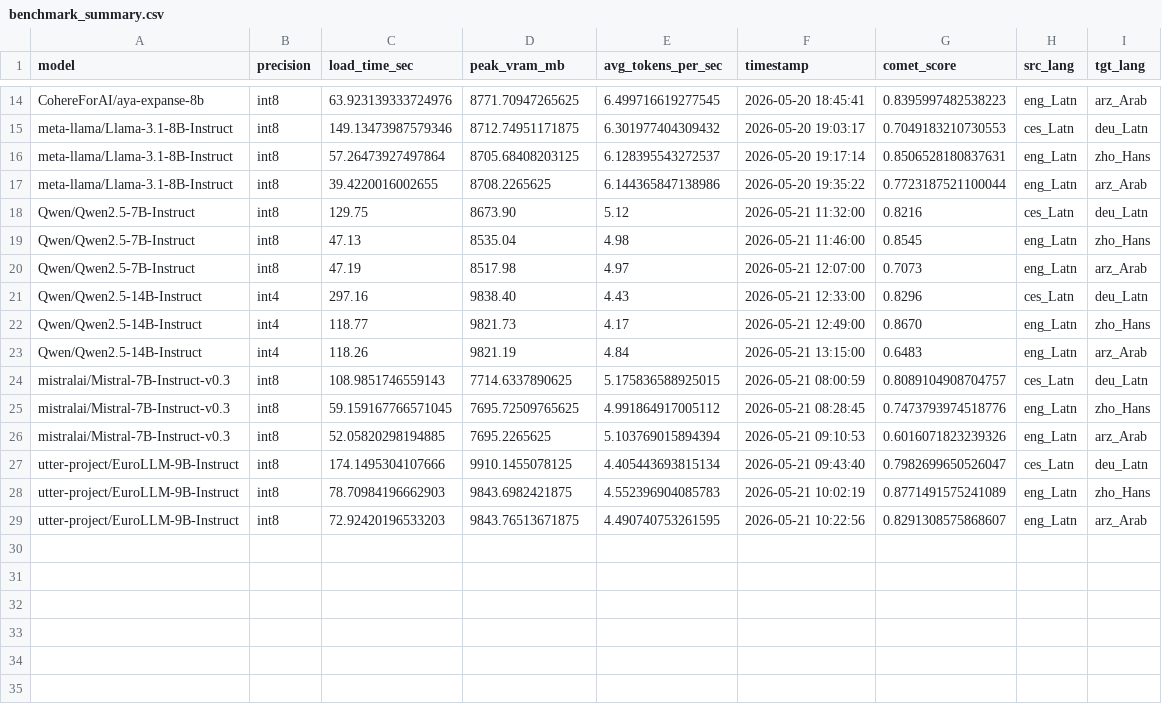
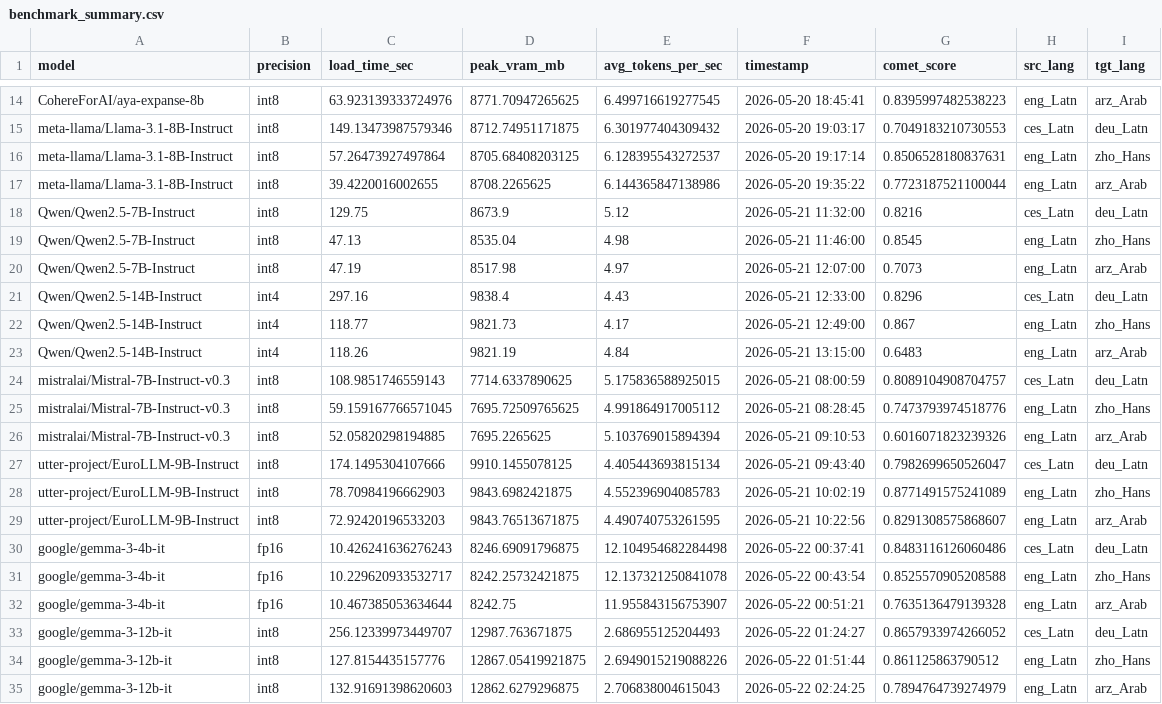
Before and after one commit to navadeepkiran/Model_compression_MT, a CSV file: outputs/benchmark_summary.csv, drawn as a sheet; only a part is shown, gaps mark what is left out.

Commit message:
gemma 3

```diff
--- a/outputs/benchmark_summary.csv
+++ b/outputs/benchmark_summary.csv
@@ -17,7 +17,7 @@ meta-llama/Llama-3.1-8B-Instruct,int8,57.26473927497864,8705.68408203125,6.12839
 meta-llama/Llama-3.1-8B-Instruct,int8,39.4220016002655,8708.2265625,6.144365847138986,2026-05-20 19:35:22,0.7723187521100044,eng_Latn,arz_Arab
-Qwen/Qwen2.5-7B-Instruct,int8,129.75,8673.90,5.12,2026-05-21 11:32:00,0.8216,ces_Latn,deu_Latn
+Qwen/Qwen2.5-7B-Instruct,int8,129.75,8673.9,5.12,2026-05-21 11:32:00,0.8216,ces_Latn,deu_Latn
 Qwen/Qwen2.5-7B-Instruct,int8,47.13,8535.04,4.98,2026-05-21 11:46:00,0.8545,eng_Latn,zho_Hans
 Qwen/Qwen2.5-7B-Instruct,int8,47.19,8517.98,4.97,2026-05-21 12:07:00,0.7073,eng_Latn,arz_Arab
-Qwen/Qwen2.5-14B-Instruct,int4,297.16,9838.40,4.43,2026-05-21 12:33:00,0.8296,ces_Latn,deu_Latn
-Qwen/Qwen2.5-14B-Instruct,int4,118.77,9821.73,4.17,2026-05-21 12:49:00,0.8670,eng_Latn,zho_Hans
+Qwen/Qwen2.5-14B-Instruct,int4,297.16,9838.4,4.43,2026-05-21 12:33:00,0.8296,ces_Latn,deu_Latn
+Qwen/Qwen2.5-14B-Instruct,int4,118.77,9821.73,4.17,2026-05-21 12:49:00,0.867,eng_Latn,zho_Hans
 Qwen/Qwen2.5-14B-Instruct,int4,118.26,9821.19,4.84,2026-05-21 13:15:00,0.6483,eng_Latn,arz_Arab
@@ -29 +29,7 @@ utter-project/EuroLLM-9B-Instruct,int8,78.70984196662903,9843.6982421875,4.55239
 utter-project/EuroLLM-9B-Instruct,int8,72.92420196533203,9843.76513671875,4.490740753261595,2026-05-21 10:22:56,0.8291308575868607,eng_Latn,arz_Arab
+google/gemma-3-4b-it,fp16,10.426241636276243,8246.69091796875,12.104954682284498,2026-05-22 00:37:41,0.8483116126060486,ces_Latn,deu_Latn
+google/gemma-3-4b-it,fp16,10.229620933532717,8242.25732421875,12.137321250841078,2026-05-22 00:43:54,0.8525570905208588,eng_Latn,zho_Hans
+google/gemma-3-4b-it,fp16,10.467385053634644,8242.75,11.955843156753907,2026-05-22 00:51:21,0.7635136479139328,eng_Latn,arz_Arab
+google/gemma-3-12b-it,int8,256.12339973449707,12987.763671875,2.686955125204493,2026-05-22 01:24:27,0.8657933974266052,ces_Latn,deu_Latn
+google/gemma-3-12b-it,int8,127.8154435157776,12867.05419921875,2.6949015219088226,2026-05-22 01:51:44,0.861125863790512,eng_Latn,zho_Hans
+google/gemma-3-12b-it,int8,132.91691398620603,12862.6279296875,2.706838004615043,2026-05-22 02:24:25,0.7894764739274979,eng_Latn,arz_Arab
```
Also changed, not shown: 2 other files.
